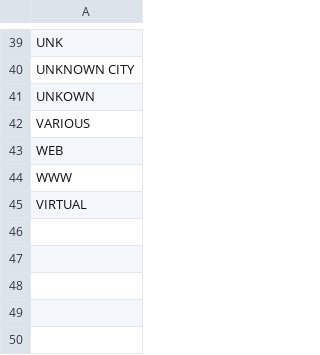
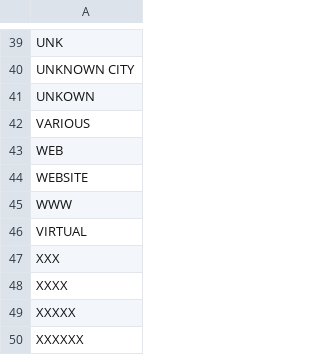
Before and after one commit to irworkshop/accountability_datacleaning, a CSV file: R_campfin/R/na_city.csv, drawn as a sheet; only a part is shown, gaps mark what is left out.

Commit message:
Expand list of invalid city names

```diff
--- a/R_campfin/R/na_city.csv
+++ b/R_campfin/R/na_city.csv
@@ -43,3 +43,8 @@ VARIOUS
 WEB
+WEBSITE
 WWW
 VIRTUAL
+XXX
+XXXX
+XXXXX
+XXXXXX
```
